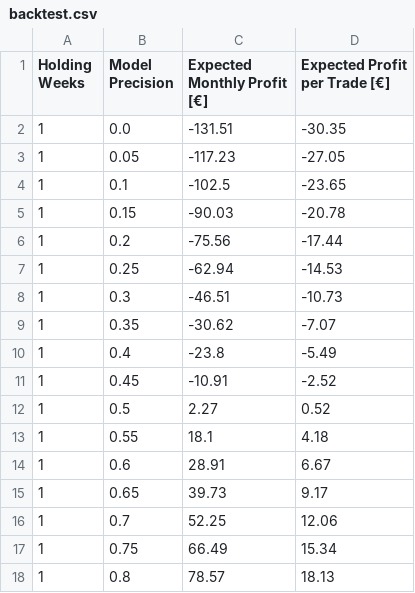
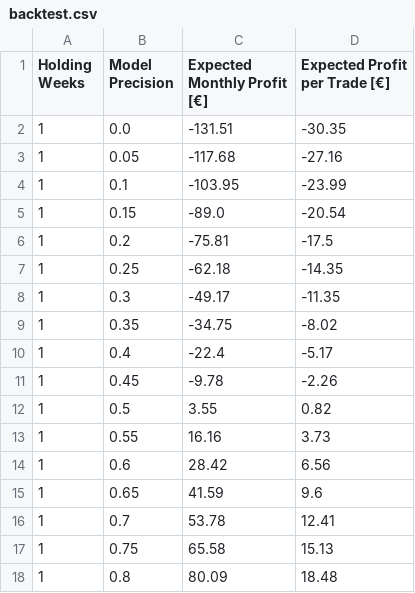
Before and after one commit to domreichl/trading-ml, a CSV file: frontend/data/backtest.csv, drawn as a sheet; only a part is shown; the diff covers the shown part only.

```diff
--- a/frontend/data/backtest.csv
+++ b/frontend/data/backtest.csv
@@ -2,17 +2,17 @@ Holding Weeks,Model Precision,Expected Monthly Profit [€],Expected Profit per
 1,0.0,-131.51,-30.35
-1,0.05,-117.23,-27.05
-1,0.1,-102.5,-23.65
-1,0.15,-90.03,-20.78
-1,0.2,-75.56,-17.44
-1,0.25,-62.94,-14.53
-1,0.3,-46.51,-10.73
-1,0.35,-30.62,-7.07
-1,0.4,-23.8,-5.49
-1,0.45,-10.91,-2.52
-1,0.5,2.27,0.52
-1,0.55,18.1,4.18
-1,0.6,28.91,6.67
-1,0.65,39.73,9.17
-1,0.7,52.25,12.06
-1,0.75,66.49,15.34
-1,0.8,78.57,18.13
+1,0.05,-117.68,-27.16
+1,0.1,-103.95,-23.99
+1,0.15,-89.0,-20.54
+1,0.2,-75.81,-17.5
+1,0.25,-62.18,-14.35
+1,0.3,-49.17,-11.35
+1,0.35,-34.75,-8.02
+1,0.4,-22.4,-5.17
+1,0.45,-9.78,-2.26
+1,0.5,3.55,0.82
+1,0.55,16.16,3.73
+1,0.6,28.42,6.56
+1,0.65,41.59,9.6
+1,0.7,53.78,12.41
+1,0.75,65.58,15.13
+1,0.8,80.09,18.48
```
Also changed, not shown: 120 edited cells elsewhere in this file, 2 other files.
